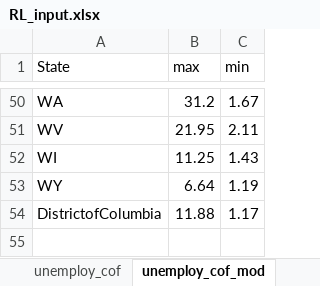
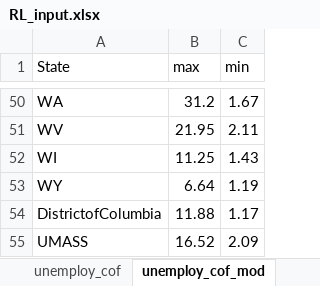
Before and after one commit to ronmallach/base-app, an Excel workbook: app/COVID19master/data/RL_input.xlsx, sheet unemploy_cof_mod, drawn as a sheet; only a part is shown, gaps mark what is left out; values as stored, in another font and other column widths than the file's, no borders; the diff names each change by its address in the sheet, - before the commit and + after, or states it on an @@ line.

```diff
--- a/app/COVID19master/data/RL_input.xlsx (sheet unemploy_cof_mod)
+++ b/app/COVID19master/data/RL_input.xlsx (sheet unemploy_cof_mod)
+row 55: UMASS | 16.52 | 2.09
```
Also changed, not shown: sheet actual_unemploy_mod, sheet duration_unemploy_mod, sheet duration_unemploy, sheet labor_for, app/COVID19master/data/COVID_input_parameters.xlsx, app/COVID19master/data/actual_valid_data.xlsx, 40 other files.
